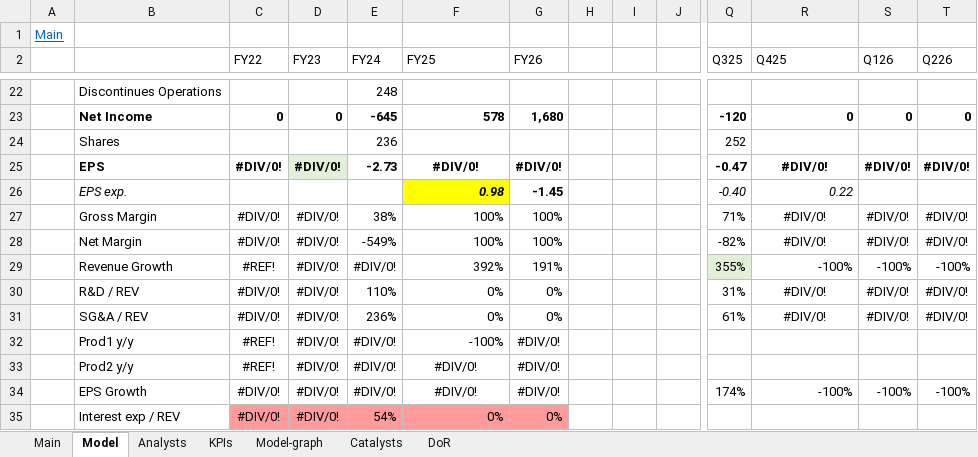
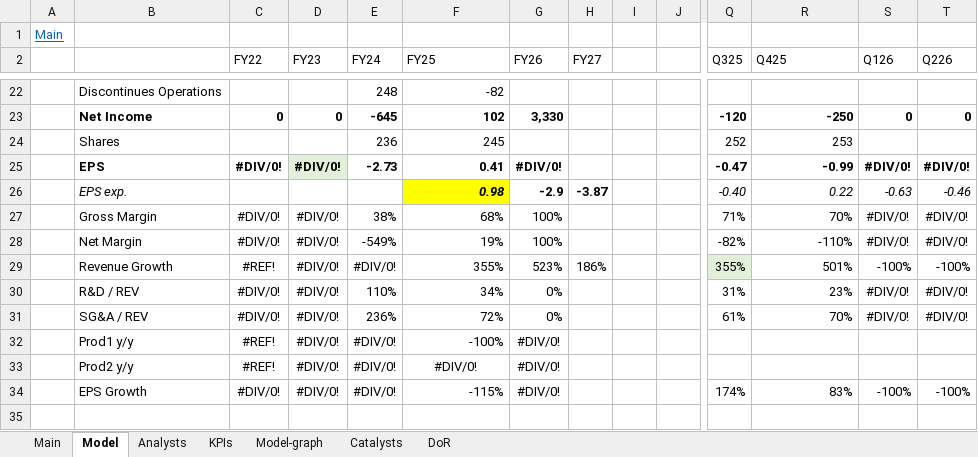
Before and after one commit to simonburghardt1/models, an Excel workbook: Business - Technology Services/NBIS.xlsx, sheet Model, drawn as a sheet; only a part is shown, gaps mark what is left out; the shorter side is filled out with more unchanged rows; values as stored, in another font and other column widths than the file's, no borders; removed rows and columns are numbered as before the commit, all else as after; rows hold the shown columns only; the diff covers the shown part only; the diff names each change by its address in the sheet, - before the commit and + after, or states it on an @@ line.

```diff
--- a/Business - Technology Services/NBIS.xlsx (sheet Model)
+++ b/Business - Technology Services/NBIS.xlsx (sheet Model)
-H2: (empty)
+H2: FY27
-F22 (FY25): (empty)
+F22 (FY25): -82
-F23 (FY25): 578
+F23 (FY25): 102
-G23 (FY26): 1,680
+G23 (FY26): 3,330
-R23 (Q425): 0
+R23 (Q425): -250
-F24 (FY25): (empty)
+F24 (FY25): 245
-R24 (Q425): (empty)
+R24 (Q425): 253
-F25 (FY25): #DIV/0!
+F25 (FY25): 0.41
-F25 alignment: center
+F25 alignment: right
-R25 (Q425): #DIV/0!
+R25 (Q425): -0.99
-R25 alignment: center
+R25 alignment: right
-G26 (FY26): -1.45
+G26 (FY26): -2.9
-H26 (FY27): (empty)
+H26 (FY27): -3.87
-S26 (Q126): (empty)
+S26 (Q126): -0.63
-T26 (Q226): (empty)
+T26 (Q226): -0.46
-F27 (FY25): 100%
+F27 (FY25): 68%
-R27 (Q425): #DIV/0!
+R27 (Q425): 70%
-R27:R28 alignment: center
+R27:R28 alignment: right
-F28 (FY25): 100%
+F28 (FY25): 19%
-R28 (Q425): #DIV/0!
+R28 (Q425): -110%
-F29 (FY25): 392%
+F29 (FY25): 355%
-G29 (FY26): 191%
+G29 (FY26): 523%
-H29 (FY27): (empty)
+H29 (FY27): 186%
-R29 (Q425): -100%
+R29 (Q425): 501%
-F30 (FY25): 0%
+F30 (FY25): 34%
-R30 (Q425): #DIV/0!
+R30 (Q425): 23%
-R30:R31 alignment: center
+R30:R31 alignment: right
-F31 (FY25): 0%
+F31 (FY25): 72%
-R31 (Q425): #DIV/0!
+R31 (Q425): 70%
-F34 (FY25): #DIV/0!
+F34 (FY25): -115%
-F34 alignment: center
+F34 alignment: right
-R34 (Q425): -100%
+R34 (Q425): 83%
-row 35:  | Interest exp / REV | #DIV/0! | #DIV/0! | 54% | 0% | 0%
```
Also changed, not shown: 2 added rows, 1 removed row, 58 edited cells and cell formats elsewhere in this sheet, sheet Main, formulas that keep their value, charts or pictures, x_Trade Ideas/260316_Meat Producers.xlsx.
